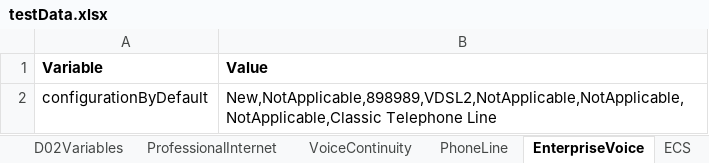
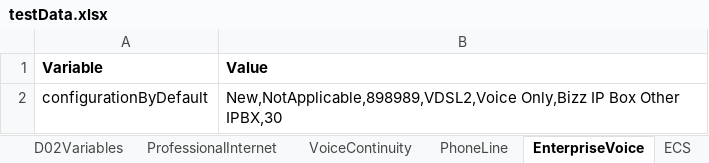
Before and after one commit to aesteves-inw/Migration_Repo_SOI, an Excel workbook: testDataRepository/testData.xlsx, sheet EnterpriseVoice, drawn as a sheet; values as stored, in another font and other column widths than the file's, no borders; the diff names each change by its address in the sheet, - before the commit and + after, or states it on an @@ line.

```diff
--- a/testDataRepository/testData.xlsx (sheet EnterpriseVoice)
+++ b/testDataRepository/testData.xlsx (sheet EnterpriseVoice)
-B2 (Value): New,NotApplicable,898989,VDSL2,NotApplicable,NotApplicable,NotApplicable,Classic Telephone Line
+B2 (Value): New,NotApplicable,898989,VDSL2,Voice Only,Bizz IP Box Other IPBX,30
```
Also changed, not shown: 14 other files.
